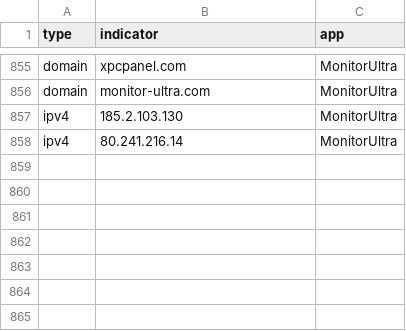
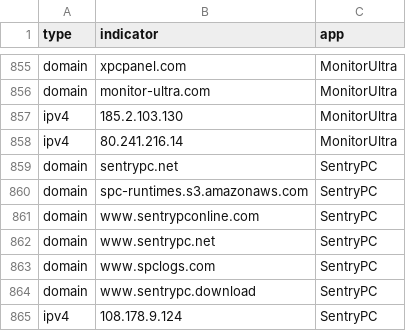
Before and after one commit to AssoEchap/stalkerware-indicators, a CSV file: generated/network.csv, drawn as a sheet; only a part is shown, gaps mark what is left out.

Commit message:
Updating generated indicator files and README

```diff
--- a/generated/network.csv
+++ b/generated/network.csv
@@ -858 +858,8 @@ ipv4,185.2.103.130,MonitorUltra
 ipv4,80.241.216.14,MonitorUltra
+domain,sentrypc.net,SentryPC
+domain,spc-runtimes.s3.amazonaws.com,SentryPC
+domain,www.sentrypconline.com,SentryPC
+domain,www.sentrypc.net,SentryPC
+domain,www.spclogs.com,SentryPC
+domain,www.sentrypc.download,SentryPC
+ipv4,108.178.9.124,SentryPC
```
Also changed, not shown: 6 other files.
